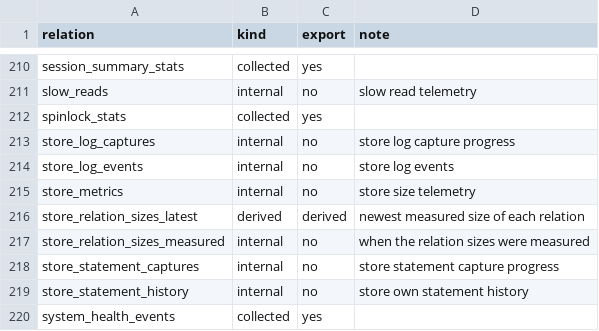
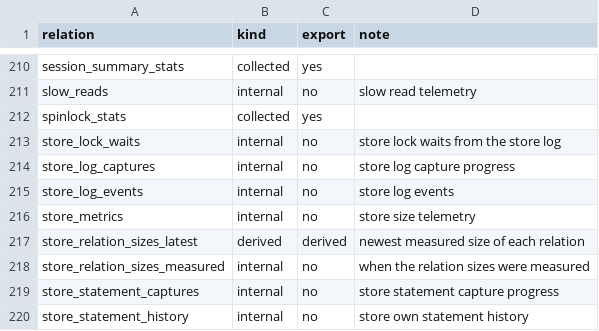
Before and after one commit to erikdarlingdata/PerformanceMonitor, a CSV file: docs/darling/store-tables.csv, drawn as a sheet; only a part is shown, gaps mark what is left out; the shorter side is filled out with more unchanged rows; the diff names each change by its address in the sheet, - before the commit and + after, or states it on an @@ line.

Commit message:
Add the store lock waits migration, the get_store_lock_waits read and its registrations (#9439)

```diff
--- a/docs/darling/store-tables.csv
+++ b/docs/darling/store-tables.csv
+row 213: store_lock_waits | internal | no | store lock waits from the store log
```
Also changed, not shown: 18 other files.
